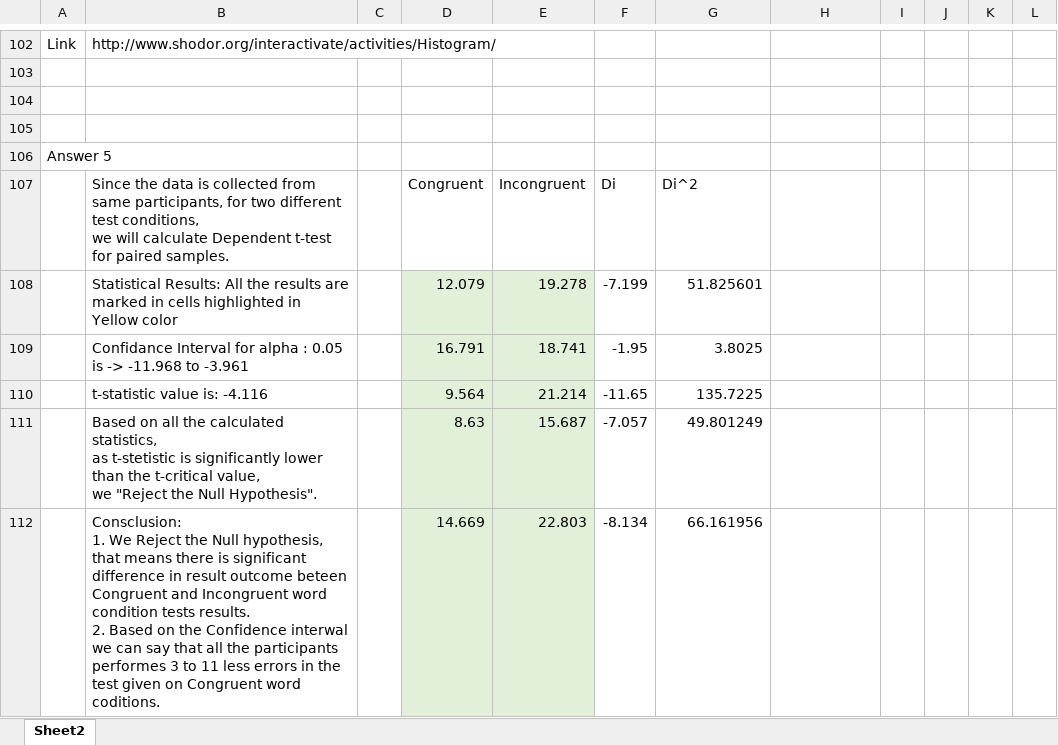
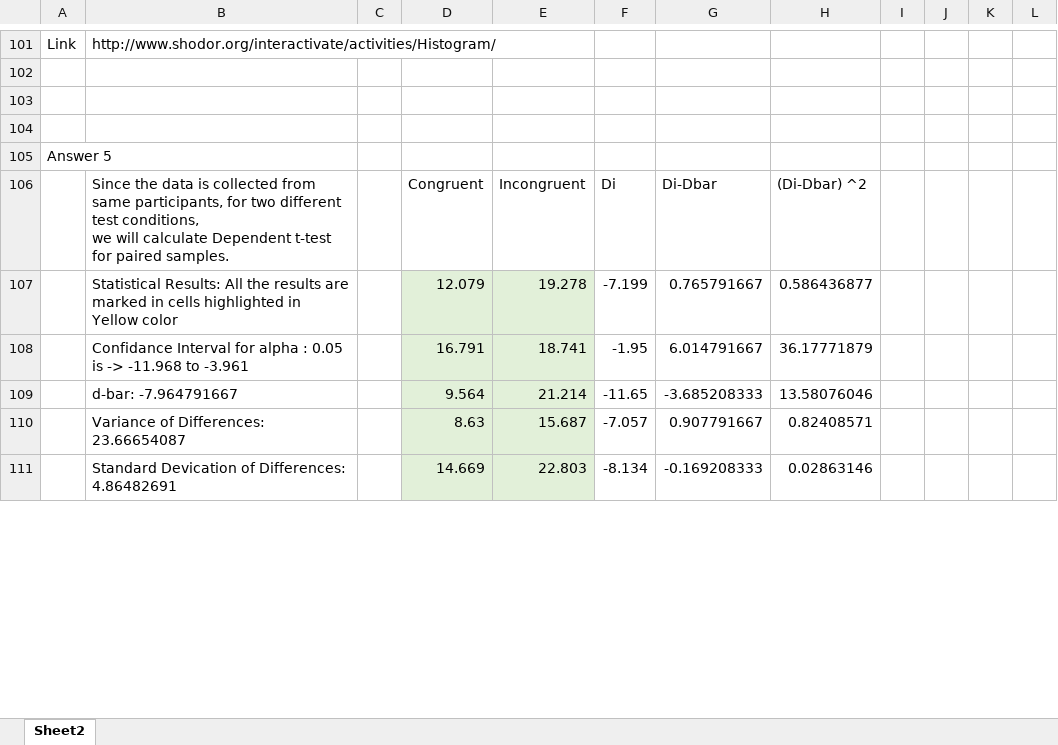
Before and after one commit to Vinayrraj/Statistics-Stroop-task, an Excel workbook: Task1.xlsx, sheet Sheet2, drawn as a sheet; only a part is shown, gaps mark what is left out; values as stored, in another font and other column widths than the file's, no borders; charts and pictures not drawn; addresses are those after the commit; ↵ is a line break in a cell; the diff covers the shown part only; the diff names each change by its address in the sheet, - before the commit and + after, or states it on an @@ line.

```diff
--- a/Task1.xlsx (sheet Sheet2)
+++ b/Task1.xlsx (sheet Sheet2)
-G106: Di^2
+G106: Di-Dbar
-H106: (empty)
+H106: (Di-Dbar) ^2
-G107: 51.825601
+G107: 0.765791667
-H107: (empty)
+H107: 0.586436877
-G108: 3.8025
+G108: 6.014791667
-H108: (empty)
+H108: 36.17771879
-B109: t-statistic value is: -4.116
+B109: d-bar: -7.964791667
-G109: 135.7225
+G109: -3.685208333
-H109: (empty)
+H109: 13.58076046
-B110: Based on all the calculated statistics, ↵ as t-stetistic is significantly lower than the t-critical value, ↵ we "Reject the Null Hypothesis".
+B110: Variance of Differences: 23.66654087
-G110: 49.801249
+G110: 0.907791667
-H110: (empty)
+H110: 0.82408571
-B111: Consclusion: ↵ 1. We Reject the Null hypothesis, that means there is significant difference in result outcome beteen Congruent and Incongruent word condition tests results. ↵ 2. Based on the Confidence interwal we can say that all the participants performes 3 to 11 less errors in the test given on Congruent word coditions.
+B111: Standard Devication of Differences: 4.86482691
-G111: 66.161956
+G111: -0.169208333
-H111: (empty)
+H111: 0.02863146
```
Also changed, not shown: 9 added rows, 9 removed rows, 56 edited cells and cell formats elsewhere in this sheet, formulas that keep their value, charts or pictures, 10 other files.
